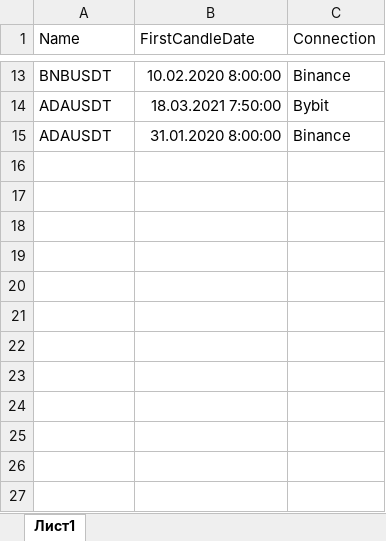
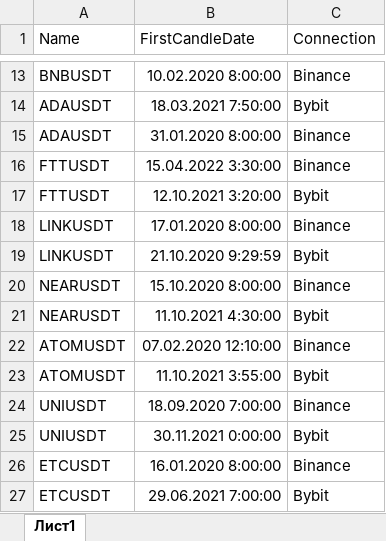
Before and after one commit to twnty1ne/Trading, an Excel workbook: Trading.Exchange/Connections/Storage/Instruments/instruments_info.xlsx, sheet Лист1, drawn as a sheet; only a part is shown, gaps mark what is left out; values as stored, in another font and other column widths than the file's, no borders; charts and pictures not drawn; the diff names each change by its address in the sheet, - before the commit and + after, or states it on an @@ line.

Commit message:
loaded new instruments candles

```diff
--- a/Trading.Exchange/Connections/Storage/Instruments/instruments_info.xlsx (sheet Лист1)
+++ b/Trading.Exchange/Connections/Storage/Instruments/instruments_info.xlsx (sheet Лист1)
+row 16: FTTUSDT | 15.04.2022 3:30:00 | Binance
+row 17: FTTUSDT | 12.10.2021 3:20:00 | Bybit
+row 18: LINKUSDT | 17.01.2020 8:00:00 | Binance
+row 19: LINKUSDT | 21.10.2020 9:29:59 | Bybit
+row 20: NEARUSDT | 15.10.2020 8:00:00 | Binance
+row 21: NEARUSDT | 11.10.2021 4:30:00 | Bybit
+row 22: ATOMUSDT | 07.02.2020 12:10:00 | Binance
+row 23: ATOMUSDT | 11.10.2021 3:55:00 | Bybit
+row 24: UNIUSDT | 18.09.2020 7:00:00 | Binance
+row 25: UNIUSDT | 30.11.2021 0:00:00 | Bybit
+row 26: ETCUSDT | 16.01.2020 8:00:00 | Binance
+row 27: ETCUSDT | 29.06.2021 7:00:00 | Bybit
```
Also changed, not shown: 28 other files.
